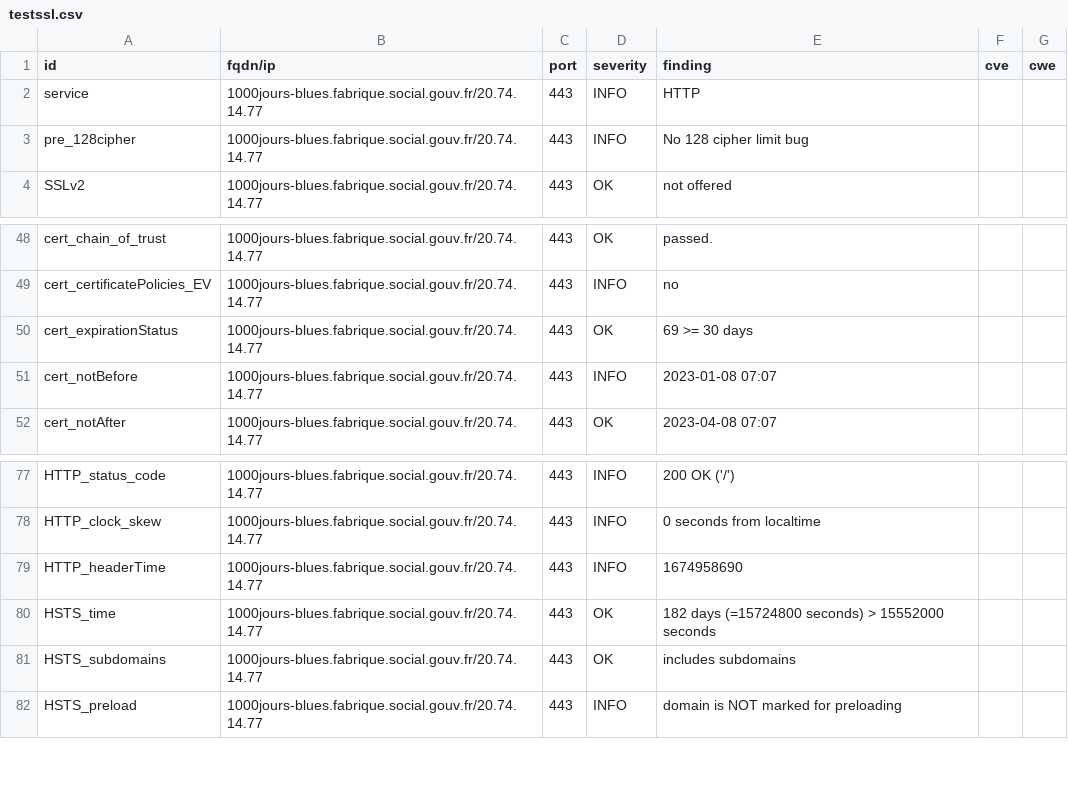
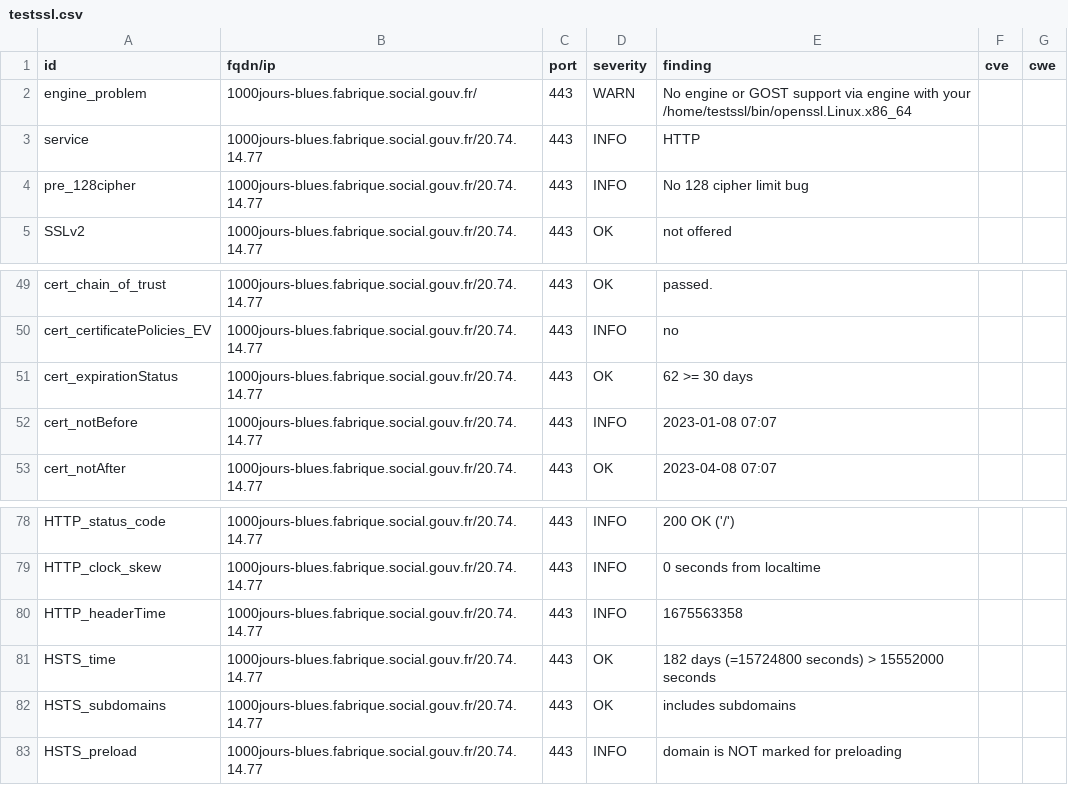
Before and after one commit to SocialGouv/dashlord-fabrique, a CSV file: results/aHR0cHM6Ly8xMDAwam91cnMtYmx1ZXMuZmFicmlxdWUuc29jaWFsLmdvdXYuZnI=/testssl.csv, drawn as a sheet; only a part is shown, gaps mark what is left out.

```diff
--- a/results/aHR0cHM6Ly8xMDAwam91cnMtYmx1ZXMuZmFicmlxdWUuc29jaWFsLmdvdXYuZnI=/testssl.csv
+++ b/results/aHR0cHM6Ly8xMDAwam91cnMtYmx1ZXMuZmFicmlxdWUuc29jaWFsLmdvdXYuZnI=/testssl.csv
@@ -1,2 +1,3 @@
 "id","fqdn/ip","port","severity","finding","cve","cwe"
+"engine_problem","1000jours-blues.fabrique.social.gouv.fr/","443","WARN","No engine or GOST support via engine with your /home/testssl/bin/openssl.Linux.x86_64","",""
 "service","1000jours-blues.fabrique.social.gouv.fr/20.74.14.77","443","INFO","HTTP","",""
@@ -49,3 +50,3 @@
 "cert_certificatePolicies_EV","1000jours-blues.fabrique.social.gouv.fr/20.74.14.77","443","INFO","no","",""
-"cert_expirationStatus","1000jours-blues.fabrique.social.gouv.fr/20.74.14.77","443","OK","69 >= 30 days","",""
+"cert_expirationStatus","1000jours-blues.fabrique.social.gouv.fr/20.74.14.77","443","OK","62 >= 30 days","",""
 "cert_notBefore","1000jours-blues.fabrique.social.gouv.fr/20.74.14.77","443","INFO","2023-01-08 07:07","",""
@@ -78,3 +79,3 @@
 "HTTP_clock_skew","1000jours-blues.fabrique.social.gouv.fr/20.74.14.77","443","INFO","0 seconds from localtime","",""
-"HTTP_headerTime","1000jours-blues.fabrique.social.gouv.fr/20.74.14.77","443","INFO","1674958690","",""
+"HTTP_headerTime","1000jours-blues.fabrique.social.gouv.fr/20.74.14.77","443","INFO","1675563358","",""
 "HSTS_time","1000jours-blues.fabrique.social.gouv.fr/20.74.14.77","443","OK","182 days (=15724800 seconds) > 15552000 seconds","",""
```
Also changed, not shown: 8 other files.
